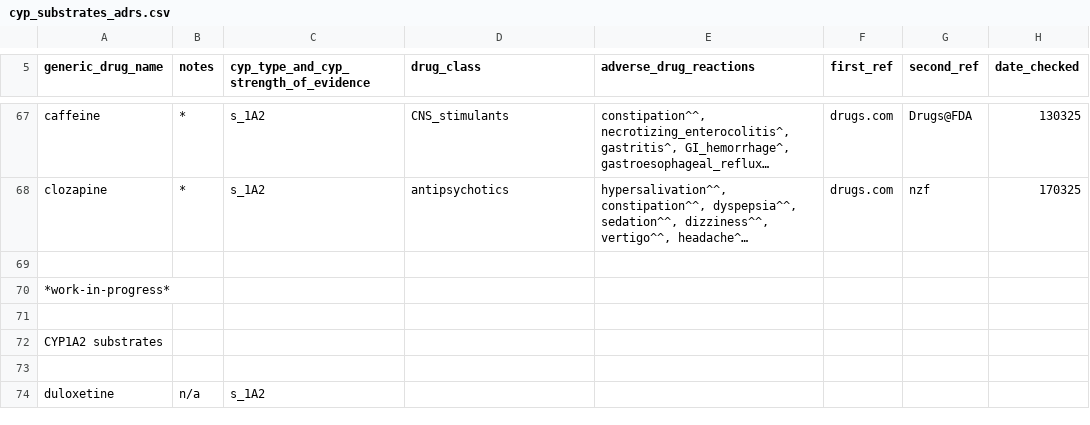
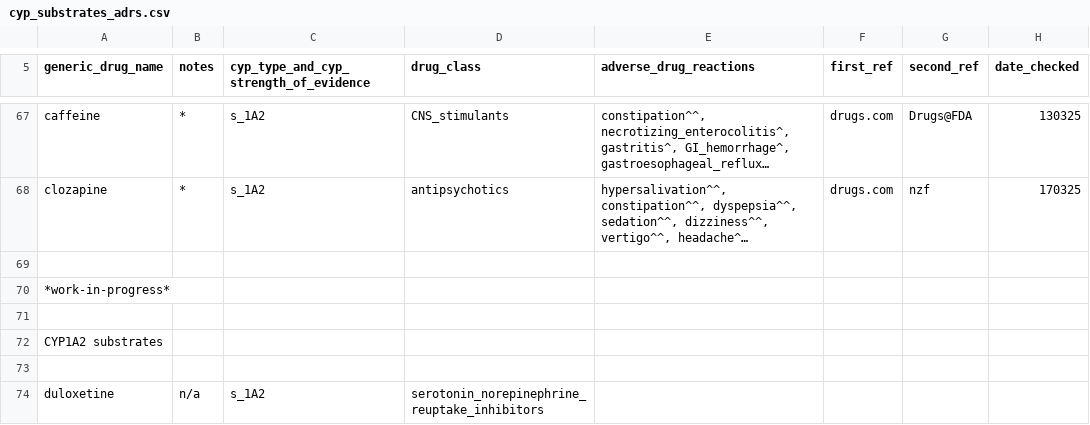
Before and after one commit to jhylin/Adverse_drug_reactions, a CSV file: cyp_substrates_adrs.csv, drawn as a sheet; only a part is shown, gaps mark what is left out; long unchanged cells end in …; the diff covers the shown part only.

```diff
--- a/cyp_substrates_adrs.csv
+++ b/cyp_substrates_adrs.csv
@@ -73,2 +73,2 @@ CYP1A2 substrates
 
-duloxetine,n/a,s_1A2
+duloxetine,n/a,s_1A2,serotonin_norepinephrine_reuptake_inhibitors,
```
Also changed, not shown: 3 added rows and 4 edited cells elsewhere in this file, 1 other file.
